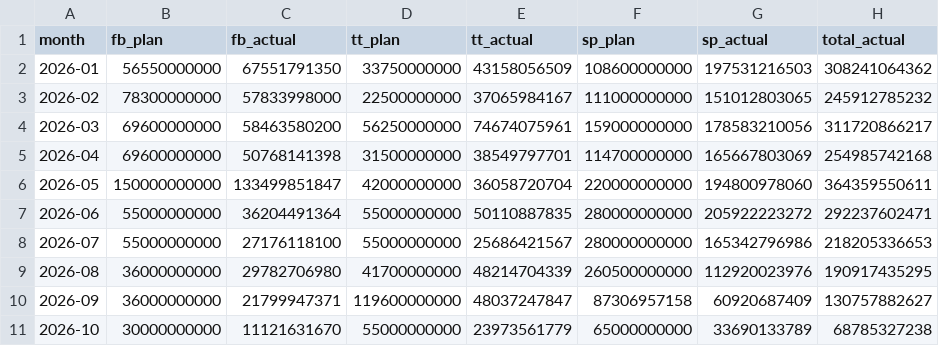
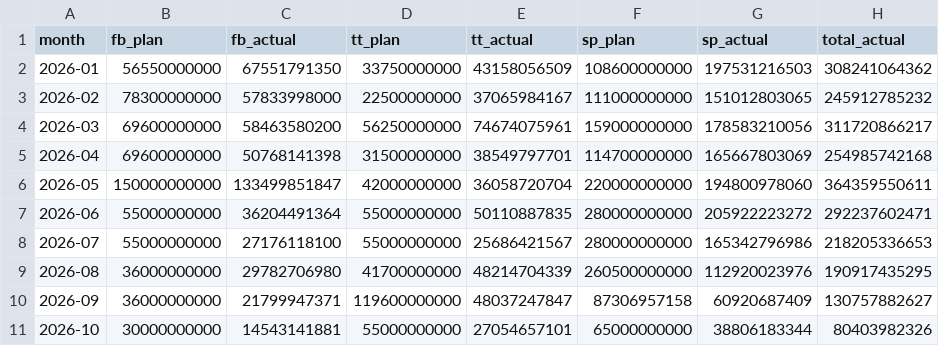
Before and after one commit to vynguyen-HO/pfm-ads-dashboard, a CSV file: data/gmv_monthly.csv, drawn as a sheet.

```diff
--- a/data/gmv_monthly.csv
+++ b/data/gmv_monthly.csv
@@ -10,2 +10,2 @@ month,fb_plan,fb_actual,tt_plan,tt_actual,sp_plan,sp_actual,total_actual
 2026-09,36000000000,21799947371,119600000000,48037247847,87306957158,60920687409,130757882627
-2026-10,30000000000,11121631670,55000000000,23973561779,65000000000,33690133789,68785327238
+2026-10,30000000000,14543141881,55000000000,27054657101,65000000000,38806183344,80403982326
```
Also changed, not shown: data/campaigns.csv, data/gmv_daily.csv, 1 other file.
